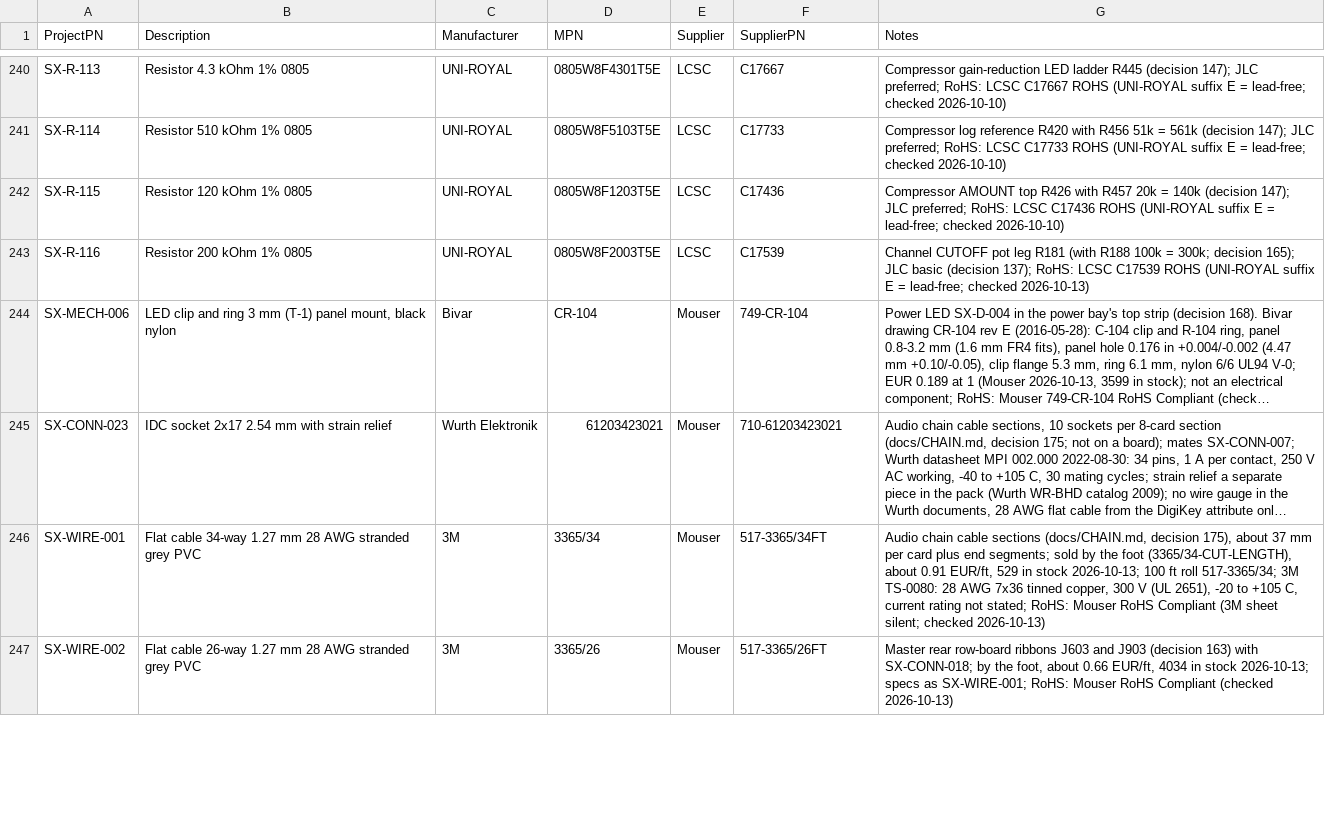
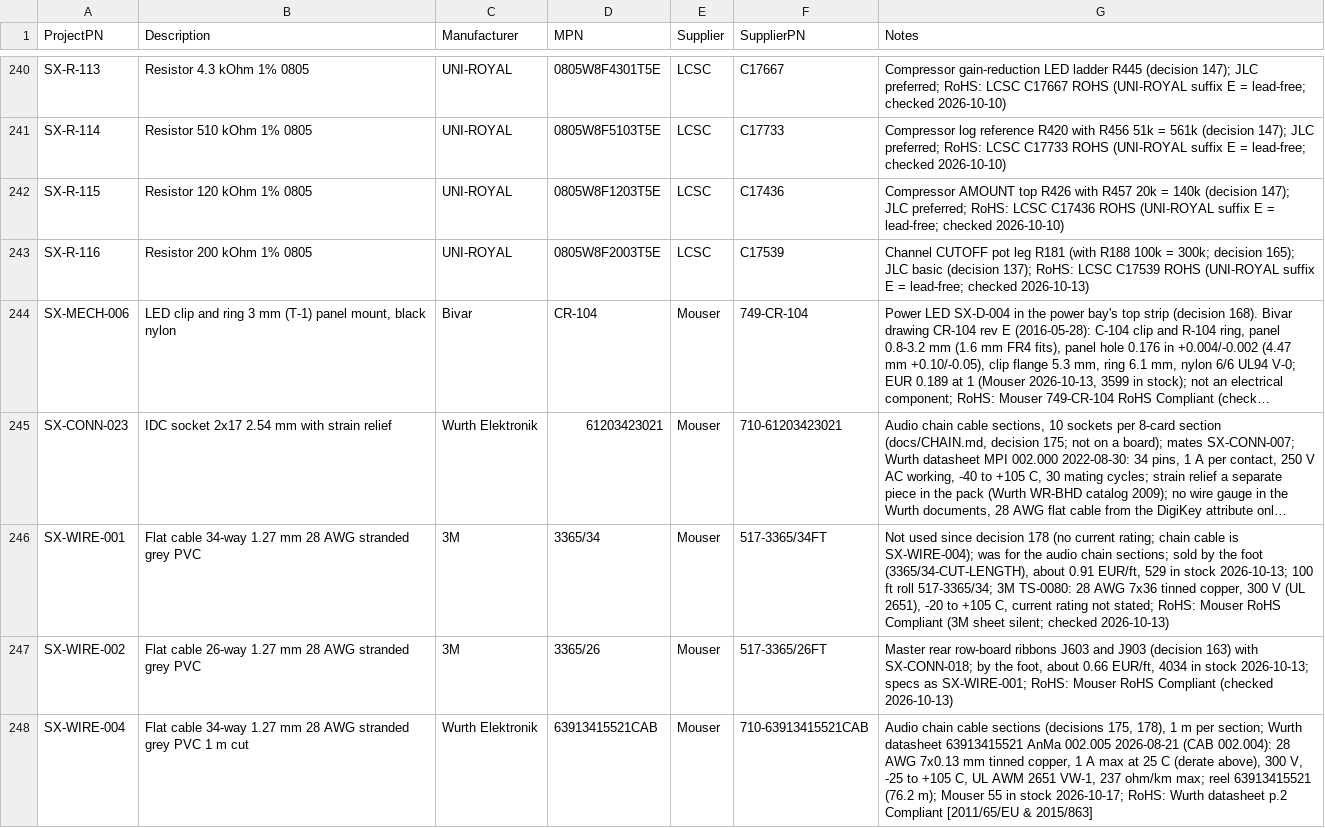
Before and after one commit to plektra/syntsamix, a CSV file: docs/parts.csv, drawn as a sheet; only a part is shown, gaps mark what is left out; long unchanged cells end in …; the diff covers the shown part only; the diff names each change by its address in the sheet, - before the commit and + after, or states it on an @@ line.

```diff
--- a/docs/parts.csv
+++ b/docs/parts.csv
-G246 (Notes): Audio chain cable sections (docs/CHAIN.md, decision 175), about 37 mm per card plus end segments; sold by…
+G246 (Notes): Not used since decision 178 (no current rating; chain cable is SX-WIRE-004); was for the audio chain sections; sold by…
+row 248: SX-WIRE-004 | Flat cable 34-way 1.27 mm 28 AWG stranded grey PVC 1 m cut | Wurth Elektronik | 63913415521CAB | Mouser | 710-63913415521CAB | Audio chain cable sections (decisions 175, 178), 1 m per section; Wurth datasheet 63913415521 AnMa 002.005 2026-08-21 (CAB 002.004): 28 AWG 7x0.13 mm tinned copper, 1 A max at 25 C (derate above), 300 V, -25 to +105 C, UL AWM 2651 VW-1, 237 ohm/km max; reel 63913415521 (76.2 m); Mouser 55 in stock 2026-10-17; RoHS: Wurth datasheet p.2 Compliant [2011/65/EU & 2015/863]
```
Also changed, not shown: 1 added row and 2 edited cells elsewhere in this file, docs/costs/offboard.csv, docs/costs/overheads.csv, 20 other files.
